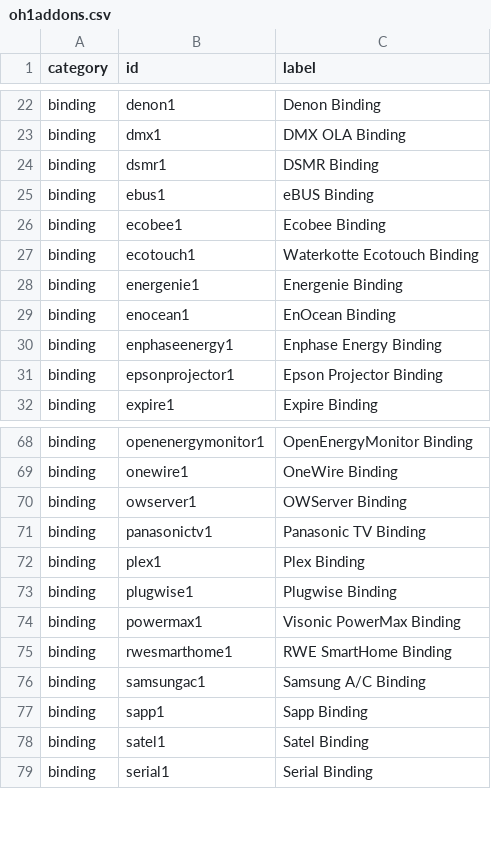
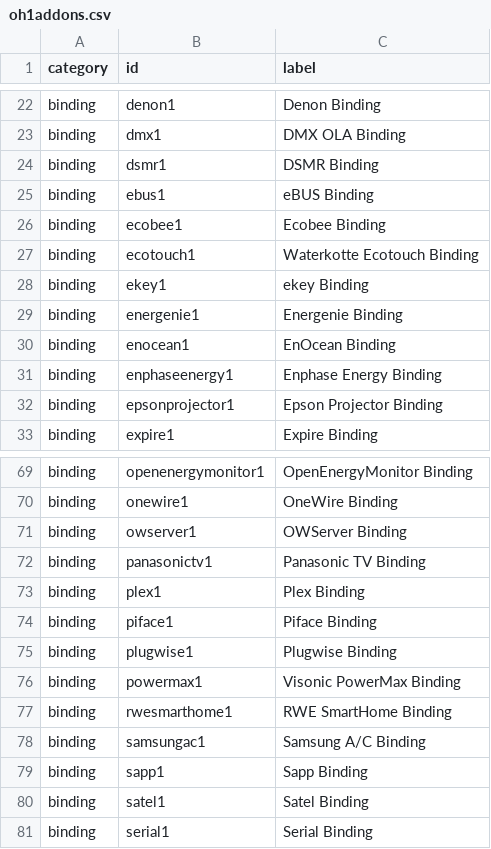
Before and after one commit to openhab/openhab-docs, a CSV file: _data/oh1addons.csv, drawn as a sheet; only a part is shown, gaps mark what is left out; the diff names each change by its address in the sheet, - before the commit and + after, or states it on an @@ line.

```diff
--- a/_data/oh1addons.csv
+++ b/_data/oh1addons.csv
+row 28: binding | ekey1 | ekey Binding
+row 74: binding | piface1 | Piface Binding
```
Also changed, not shown: _data/bindings.csv, 9 other files.
